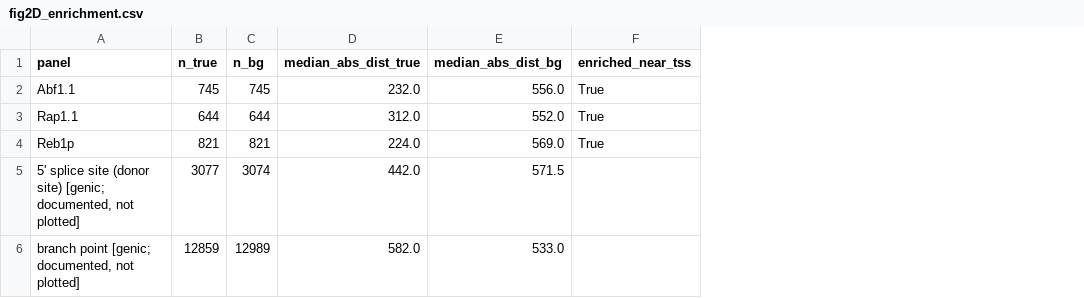
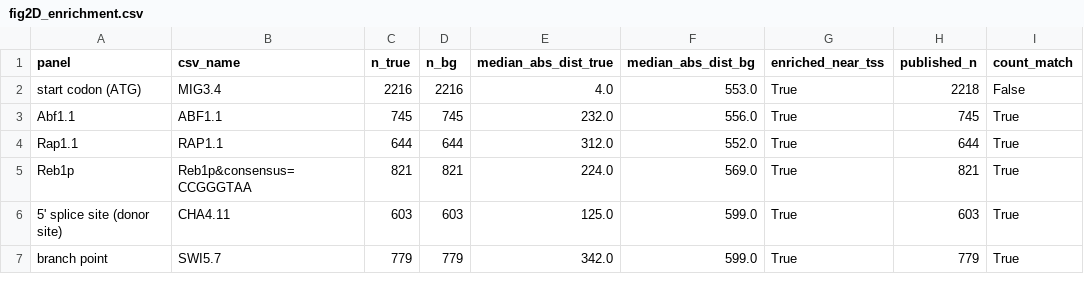
Before and after one commit to calico/shorkie-paper, a CSV file: reproduction/figure_02/recheck/fig2D_enrichment.csv, drawn as a sheet; removed rows and columns are numbered as before the commit, all else as after; the diff names each change by its address in the sheet, - before the commit and + after, or states it on an @@ line.

```diff
--- a/reproduction/figure_02/recheck/fig2D_enrichment.csv
+++ b/reproduction/figure_02/recheck/fig2D_enrichment.csv
+column B (csv_name), rows 3-5: ABF1.1 | RAP1.1 | Reb1p&consensus=CCGGGTAA
+column H (published_n), rows 3-5: 745 | 644 | 821
+column I (count_match), rows 3-5: all True
+row 2: start codon (ATG) | MIG3.4 | 2216 | 2216 | 4.0 | 553.0 | True | 2218 | False
-row 5: 5' splice site (donor site) [genic; documented, not plotted] | 3077 | 3074 | 442.0 | 571.5
-row 6: branch point [genic; documented, not plotted] | 12859 | 12989 | 582.0 | 533.0
+row 6: 5' splice site (donor site) | CHA4.11 | 603 | 603 | 125.0 | 599.0 | True | 603 | True
+row 7: branch point | SWI5.7 | 779 | 779 | 342.0 | 599.0 | True | 779 | True
```
Also changed, not shown: reproduction/figure_02/recheck/fig2E_separation.csv, reproduction/figure_02/reproduced/panelE_tsne/meta.csv, 36 other files.
